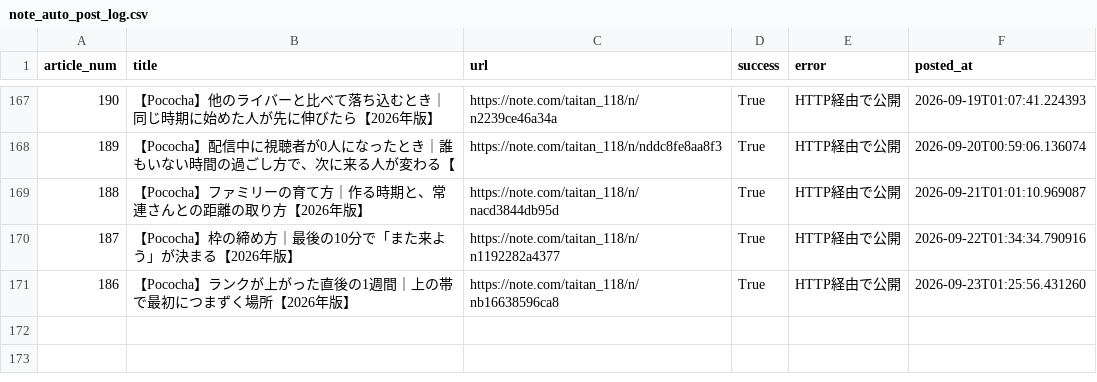
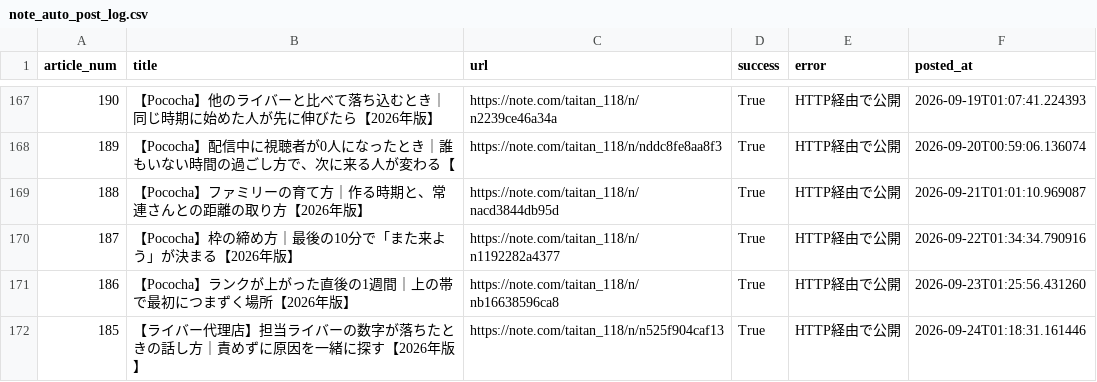
Before and after one commit to taitan118120-dot/liver-acquisition, a CSV file: data/note_auto_post_log.csv, drawn as a sheet; only a part is shown, gaps mark what is left out; the diff names each change by its address in the sheet, - before the commit and + after, or states it on an @@ line.

```diff
--- a/data/note_auto_post_log.csv
+++ b/data/note_auto_post_log.csv
+row 172: 185 | 【ライバー代理店】担当ライバーの数字が落ちたときの話し方｜責めずに原因を一緒に探す【2026年版】 | https://note.com/taitan_118/n/n525f904caf13 | True | HTTP経由で公開 | 2026-09-24T01:18:31.161446
```
Also changed, not shown: 2 other files.
